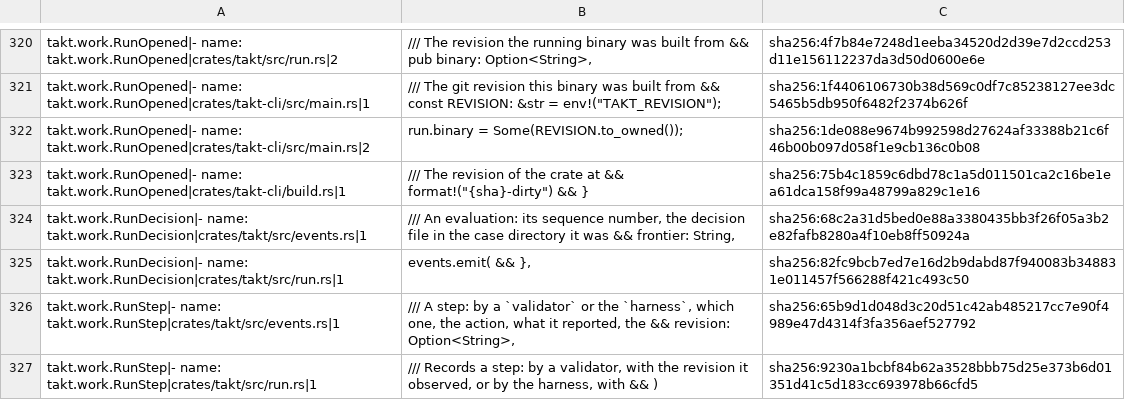
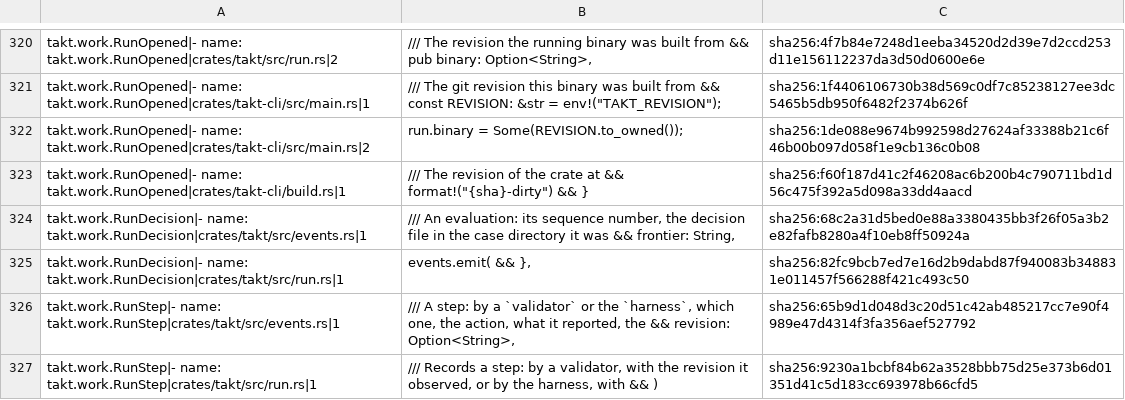
Before and after one commit to beyond10x/takt, a TSV file: ess/domains/takt.citations.tsv, drawn as a sheet; only a part is shown, gaps mark what is left out.

```diff
--- a/ess/domains/takt.citations.tsv
+++ b/ess/domains/takt.citations.tsv
@@ -334,3 +334,3 @@ takt.work.RunOpened|- name: takt.work.RunOpened|crates/takt-cli/src/main.rs|1	//
 takt.work.RunOpened|- name: takt.work.RunOpened|crates/takt-cli/src/main.rs|2	run.binary = Some(REVISION.to_owned());	sha256:1de088e9674b992598d27624af33388b21c6f46b00b097d058f1e9cb136c0b08
-takt.work.RunOpened|- name: takt.work.RunOpened|crates/takt-cli/build.rs|1	/// The revision of the crate at && format!("{sha}-dirty") && }	sha256:75b4c1859c6dbd78c1a5d011501ca2c16be1ea61dca158f99a48799a829c1e16
+takt.work.RunOpened|- name: takt.work.RunOpened|crates/takt-cli/build.rs|1	/// The revision of the crate at && format!("{sha}-dirty") && }	sha256:f60f187d41c2f46208ac6b200b4c790711bd1d56c475f392a5d098a33dd4aacd
 takt.work.RunDecision|- name: takt.work.RunDecision|crates/takt/src/events.rs|1	/// An evaluation: its sequence number, the decision file in the case directory it was && frontier: String,	sha256:68c2a31d5bed0e88a3380435bb3f26f05a3b2e82fafb8280a4f10eb8ff50924a
```
Also changed, not shown: 5 other files.
